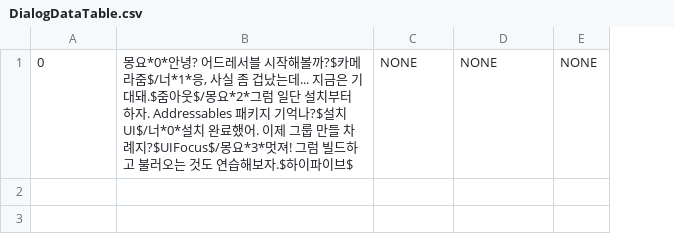
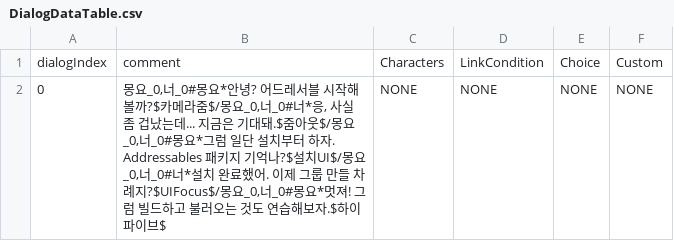
Before and after one commit to koexe/CapstoneProject, a CSV file: Assets/TextAssets/DialogDataTable.csv, drawn as a sheet; removed rows and columns are numbered as before the commit, all else as after; the diff names each change by its address in the sheet, - before the commit and + after, or states it on an @@ line.

```diff
--- a/Assets/TextAssets/DialogDataTable.csv
+++ b/Assets/TextAssets/DialogDataTable.csv
-column B, row 1: 몽요*0*안녕? 어드레서블 시작해볼까?$카메라줌$/너*1*응, 사실 좀 겁났는데... 지금은 기대돼.$줌아웃$/몽요*2*그럼 일단 설치부터 하자. Addressables 패키지 기억나?$설치UI$/너*0*설치 완료했어. 이제 그룹 만들 차례지?$UIFocus$/몽요*3*멋져! 그럼 빌드하고 불러오는 것도 연습해보자.$하이파이브$
+column B, row 2: 몽요_0,너_0#몽요*안녕? 어드레서블 시작해볼까?$카메라줌$/몽요_0,너_0#너*응, 사실 좀 겁났는데... 지금은 기대돼.$줌아웃$/몽요_0,너_0#몽요*그럼 일단 설치부터 하자. Addressables 패키지 기억나?$설치UI$/몽요_0,너_0#너*설치 완료했어. 이제 그룹 만들 차례지?$UIFocus$/몽요_0,너_0#몽요*멋져! 그럼 빌드하고 불러오는 것도 연습해보자.$하이파이브$
+column F, row 2: NONE
+row 1: dialogIndex | comment | Characters | LinkCondition | Choice | Custom
```
Also changed, not shown: 34 other files.
